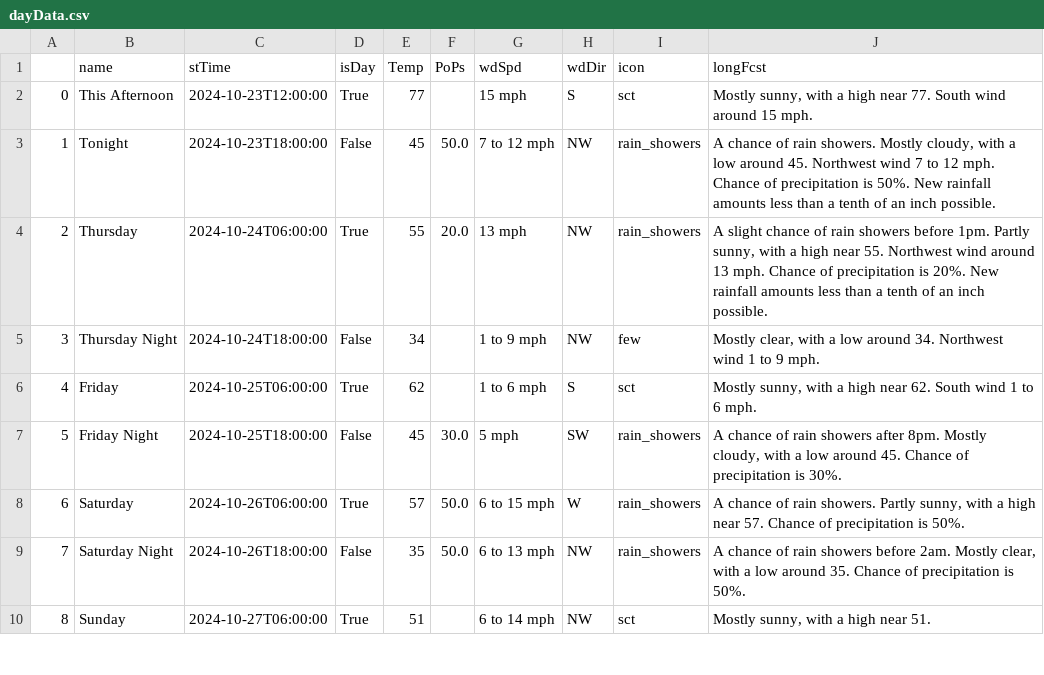
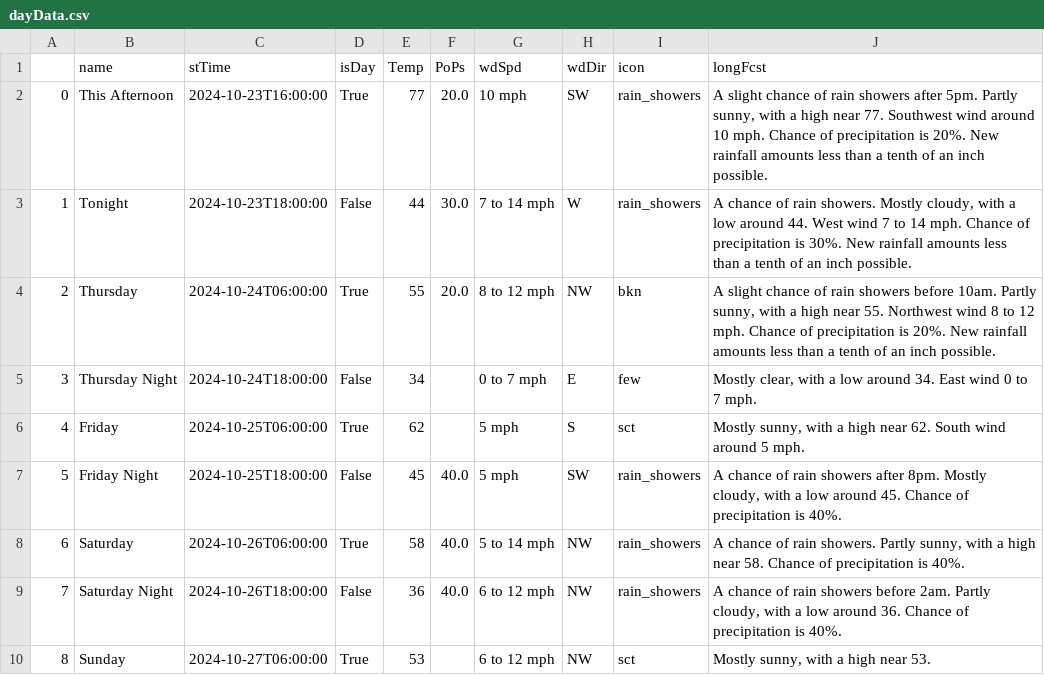
Before and after one commit to avinasharavind/weather-dashboard, a CSV file: static/files/dayData.csv, drawn as a sheet; only a part is shown; the diff covers the shown part only.

```diff
--- a/static/files/dayData.csv
+++ b/static/files/dayData.csv
@@ -1,10 +1,10 @@
 ,name,stTime,isDay,Temp,PoPs,wdSpd,wdDir,icon,longFcst
-0,This Afternoon,2024-10-23T12:00:00,True,77,,15 mph,S,sct,"Mostly sunny, with a high near 77. South wind around 15 mph."
-1,Tonight,2024-10-23T18:00:00,False,45,50.0,7 to 12 mph,NW,rain_showers,"A chance of rain showers. Mostly cloudy, with a low around 45. Northwest wind 7 to 12 mph. Chance of precipitation is 50%. New rainfall amounts less than a tenth of an inch possible."
-2,Thursday,2024-10-24T06:00:00,True,55,20.0,13 mph,NW,rain_showers,"A slight chance of rain showers before 1pm. Partly sunny, with a high near 55. Northwest wind around 13 mph. Chance of precipitation is 20%. New rainfall amounts less than a tenth of an inch possible."
-3,Thursday Night,2024-10-24T18:00:00,False,34,,1 to 9 mph,NW,few,"Mostly clear, with a low around 34. Northwest wind 1 to 9 mph."
-4,Friday,2024-10-25T06:00:00,True,62,,1 to 6 mph,S,sct,"Mostly sunny, with a high near 62. South wind 1 to 6 mph."
-5,Friday Night,2024-10-25T18:00:00,False,45,30.0,5 mph,SW,rain_showers,"A chance of rain showers after 8pm. Mostly cloudy, with a low around 45. Chance of precipitation is 30%."
-6,Saturday,2024-10-26T06:00:00,True,57,50.0,6 to 15 mph,W,rain_showers,"A chance of rain showers. Partly sunny, with a high near 57. Chance of precipitation is 50%."
-7,Saturday Night,2024-10-26T18:00:00,False,35,50.0,6 to 13 mph,NW,rain_showers,"A chance of rain showers before 2am. Mostly clear, with a low around 35. Chance of precipitation is 50%."
-8,Sunday,2024-10-27T06:00:00,True,51,,6 to 14 mph,NW,sct,"Mostly sunny, with a high near 51."
+0,This Afternoon,2024-10-23T16:00:00,True,77,20.0,10 mph,SW,rain_showers,"A slight chance of rain showers after 5pm. Partly sunny, with a high near 77. Southwest wind around 10 mph. Chance of precipitation is 20%. New rainfall amounts less than a tenth of an inch possible."
+1,Tonight,2024-10-23T18:00:00,False,44,30.0,7 to 14 mph,W,rain_showers,"A chance of rain showers. Mostly cloudy, with a low around 44. West wind 7 to 14 mph. Chance of precipitation is 30%. New rainfall amounts less than a tenth of an inch possible."
+2,Thursday,2024-10-24T06:00:00,True,55,20.0,8 to 12 mph,NW,bkn,"A slight chance of rain showers before 10am. Partly sunny, with a high near 55. Northwest wind 8 to 12 mph. Chance of precipitation is 20%. New rainfall amounts less than a tenth of an inch possible."
+3,Thursday Night,2024-10-24T18:00:00,False,34,,0 to 7 mph,E,few,"Mostly clear, with a low around 34. East wind 0 to 7 mph."
+4,Friday,2024-10-25T06:00:00,True,62,,5 mph,S,sct,"Mostly sunny, with a high near 62. South wind around 5 mph."
+5,Friday Night,2024-10-25T18:00:00,False,45,40.0,5 mph,SW,rain_showers,"A chance of rain showers after 8pm. Mostly cloudy, with a low around 45. Chance of precipitation is 40%."
+6,Saturday,2024-10-26T06:00:00,True,58,40.0,5 to 14 mph,NW,rain_showers,"A chance of rain showers. Partly sunny, with a high near 58. Chance of precipitation is 40%."
+7,Saturday Night,2024-10-26T18:00:00,False,36,40.0,6 to 12 mph,NW,rain_showers,"A chance of rain showers before 2am. Partly cloudy, with a low around 36. Chance of precipitation is 40%."
+8,Sunday,2024-10-27T06:00:00,True,53,,6 to 12 mph,NW,sct,"Mostly sunny, with a high near 53."
```
Also changed, not shown: 14 edited cells elsewhere in this file, static/files/hourData.csv, 3 other files.
